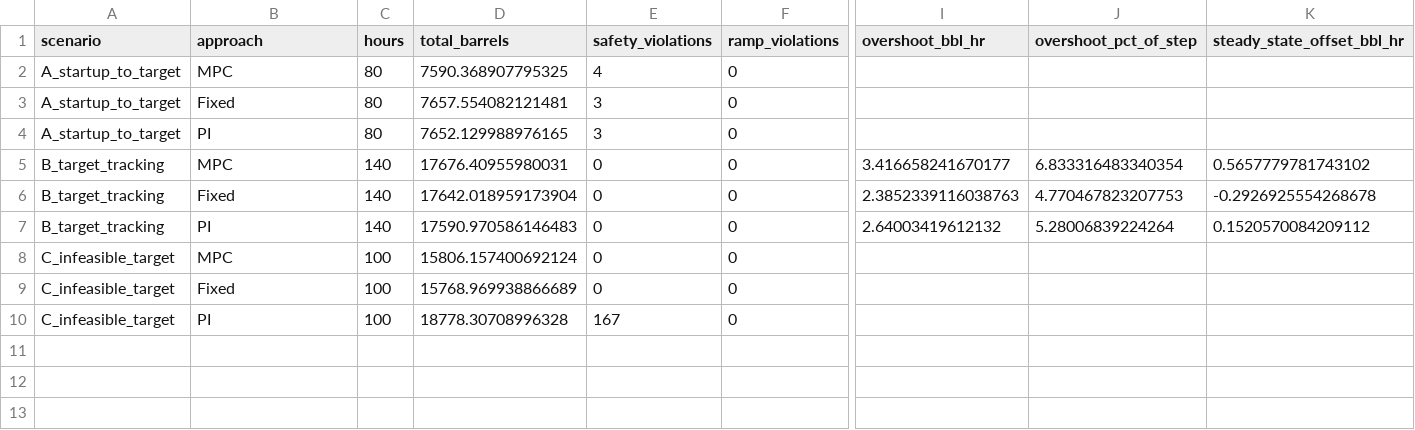
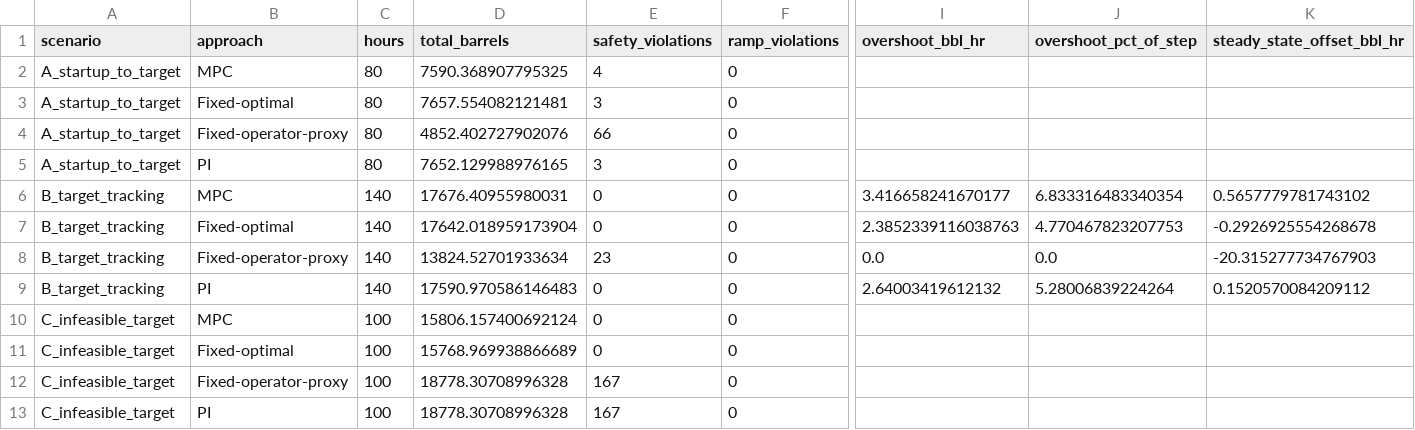
Before and after one commit to mohitk-patwari/ChokePilot, a CSV file: outputs/baseline_comparison.csv, drawn as a sheet; only a part is shown, gaps mark what is left out; addresses are those after the commit; rows hold the shown columns only; the diff names each change by its address in the sheet, - before the commit and + after, or states it on an @@ line.

Commit message:
Add Scenario D and Fixed-operator-proxy baseline; correct the win narrative
Scenario D - Disturbance Rejection (scenario_d.py): BHP's identified
steady-state offset drifts -0.5 psi/h for 200h (reservoir decline, a
deliberate relaxation of the brief's "no changing reservoir properties"
simplification, stated as such in the module docstring) at a constant
100 bbl/hr target. Simulator gained a params= constructor arg (defaults to
the shared global PARAMS; pass a private copy.deepcopy to drift one
instance's plant without touching any other scenario) to support this,
with a self-check confirming the drift never leaks into the shared global.

Second Fixed baseline (baselines.py): Fixed-operator-proxy -- no model, no
envelope knowledge at all, a naive linear read of choke-vs-oil-rate off the
raw reference CSV, backed off 15 percentage points. Models pain point #1
directly ("operators baby the choke... leaving real production capacity
unused"). The original Fixed baseline is renamed Fixed-optimal for clarity
(it's still model-informed and envelope-aware, just set once rather than
continuously replanned).

Corrected finding, checked against real data before writing anything (per
explicit instruction not to adjust the disturbance to force a result):
Scenario D was built to show MPC beating a static setpoint via live
replanning. It doesn't -- MPC ties Fixed-optimal in all four scenarios
(A/B/C/D), because BHP and Q are independent, uncoupled FOPDT channels in
this model, so the reservoir decline never gives MPC's replanning anything
to correct that Fixed-optimal's envelope-aware static setpoint didn't
already handle (D: 0/200 vs 0/200 violations, 20040.9 vs 20048.3 barrels).

The real, consistent, four-for-four win is MPC/Fixed-optimal (both
envelope-aware) vs. Fixed-operator-proxy (not): D alone shows 0/200 vs
121/200 violations and 20048 vs 12594 barrels (-37%). Mechanism, confirmed
by inspecting the trajectory directly: backing off 15% closes the choke,
safe for WHP/BHP (lower-bounded) but unsafe for FLP (upper-bounded) -- the
same static ~19%-choke FLP-ceiling mechanism as Scenario A (docs/report.md
Sec 2.3), not a failure to detect the disturbance (violations start at hour
21 and continue at a roughly steady rate for all 200h).

docs/report.md Sec 3.6 rewritten with the corrected story and all four
scenarios' violations/barrels/time-to-first-violation. CLAUDE.md's build
status updated to match. All 41 tests still pass.

```diff
--- a/outputs/baseline_comparison.csv
+++ b/outputs/baseline_comparison.csv
-B3 (approach): Fixed
+B3 (approach): Fixed-optimal
+row 4: A_startup_to_target | Fixed-operator-proxy | 80 | 4852.402727902076 | 66 | 0
-B7 (approach): Fixed
+B7 (approach): Fixed-optimal
+row 8: B_target_tracking | Fixed-operator-proxy | 140 | 13824.52701933634 | 23 | 0 | 0.0 | 0.0 | -20.315277734767903
-B11 (approach): Fixed
+B11 (approach): Fixed-optimal
+row 12: C_infeasible_target | Fixed-operator-proxy | 100 | 18778.30708996328 | 167 | 0
```
Also changed, not shown: 13 other files.
